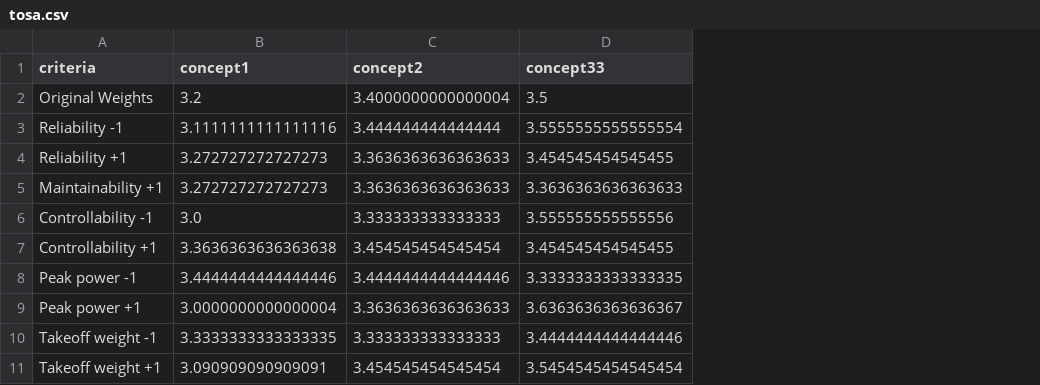
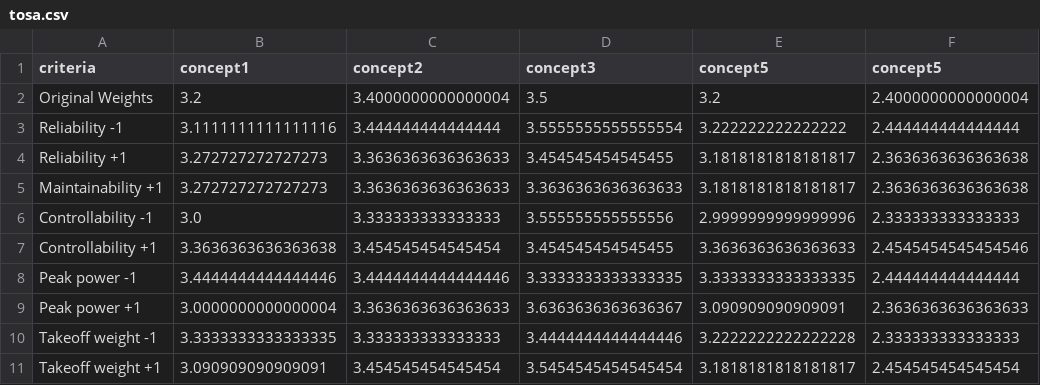
Before and after one commit to leozianliu/DSE-evtol-ems, a CSV file: trade-off_sensitivity/tosa.csv, drawn as a sheet; the diff names each change by its address in the sheet, - before the commit and + after, or states it on an @@ line.

```diff
--- a/trade-off_sensitivity/tosa.csv
+++ b/trade-off_sensitivity/tosa.csv
+column E (concept5), rows 2-11: 3.2 | 3.222222222222222 | 3.1818181818181817 | 3.1818181818181817 | 2.9999999999999996 | 3.3636363636363633 | 3.3333333333333335 | 3.090909090909091 | 3.2222222222222228 | 3.1818181818181817
+column F (concept5), rows 2-11: 2.4000000000000004 | 2.444444444444444 | 2.3636363636363638 | 2.3636363636363638 | 2.333333333333333 | 2.4545454545454546 | 2.444444444444444 | 2.3636363636363633 | 2.333333333333333 | 2.454545454545454
-D1: concept33
+D1: concept3
```
Also changed, not shown: aero/NACA3412.csv, aero/gull_wing.csv, 3 other files.
